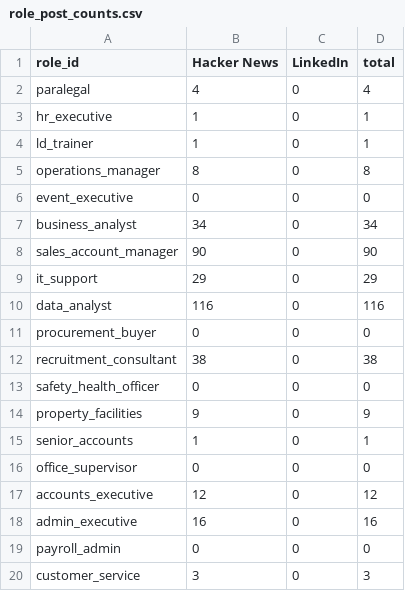
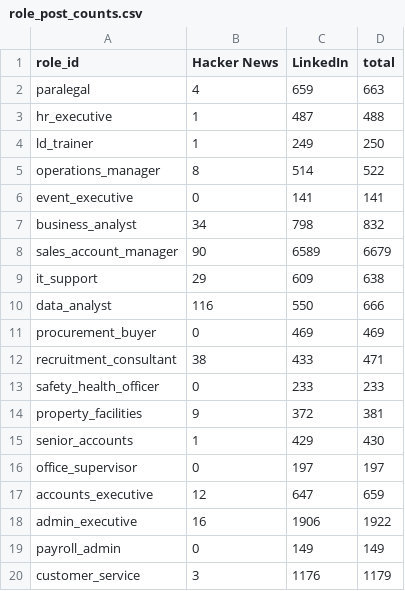
Before and after one commit to louisbenedictt/Jobridge, a CSV file: data/processed/role_post_counts.csv, drawn as a sheet.

```diff
--- a/data/processed/role_post_counts.csv
+++ b/data/processed/role_post_counts.csv
@@ -1,20 +1,20 @@
 role_id,Hacker News,LinkedIn,total
-paralegal,4,0,4
-hr_executive,1,0,1
-ld_trainer,1,0,1
-operations_manager,8,0,8
-event_executive,0,0,0
-business_analyst,34,0,34
-sales_account_manager,90,0,90
-it_support,29,0,29
-data_analyst,116,0,116
-procurement_buyer,0,0,0
-recruitment_consultant,38,0,38
-safety_health_officer,0,0,0
-property_facilities,9,0,9
-senior_accounts,1,0,1
-office_supervisor,0,0,0
-accounts_executive,12,0,12
-admin_executive,16,0,16
-payroll_admin,0,0,0
-customer_service,3,0,3
+paralegal,4,659,663
+hr_executive,1,487,488
+ld_trainer,1,249,250
+operations_manager,8,514,522
+event_executive,0,141,141
+business_analyst,34,798,832
+sales_account_manager,90,6589,6679
+it_support,29,609,638
+data_analyst,116,550,666
+procurement_buyer,0,469,469
+recruitment_consultant,38,433,471
+safety_health_officer,0,233,233
+property_facilities,9,372,381
+senior_accounts,1,429,430
+office_supervisor,0,197,197
+accounts_executive,12,647,659
+admin_executive,16,1906,1922
+payroll_admin,0,149,149
+customer_service,3,1176,1179
```
Also changed, not shown: data/processed/model_experiment.csv, data/processed/role_summary.csv, 6 other files.
